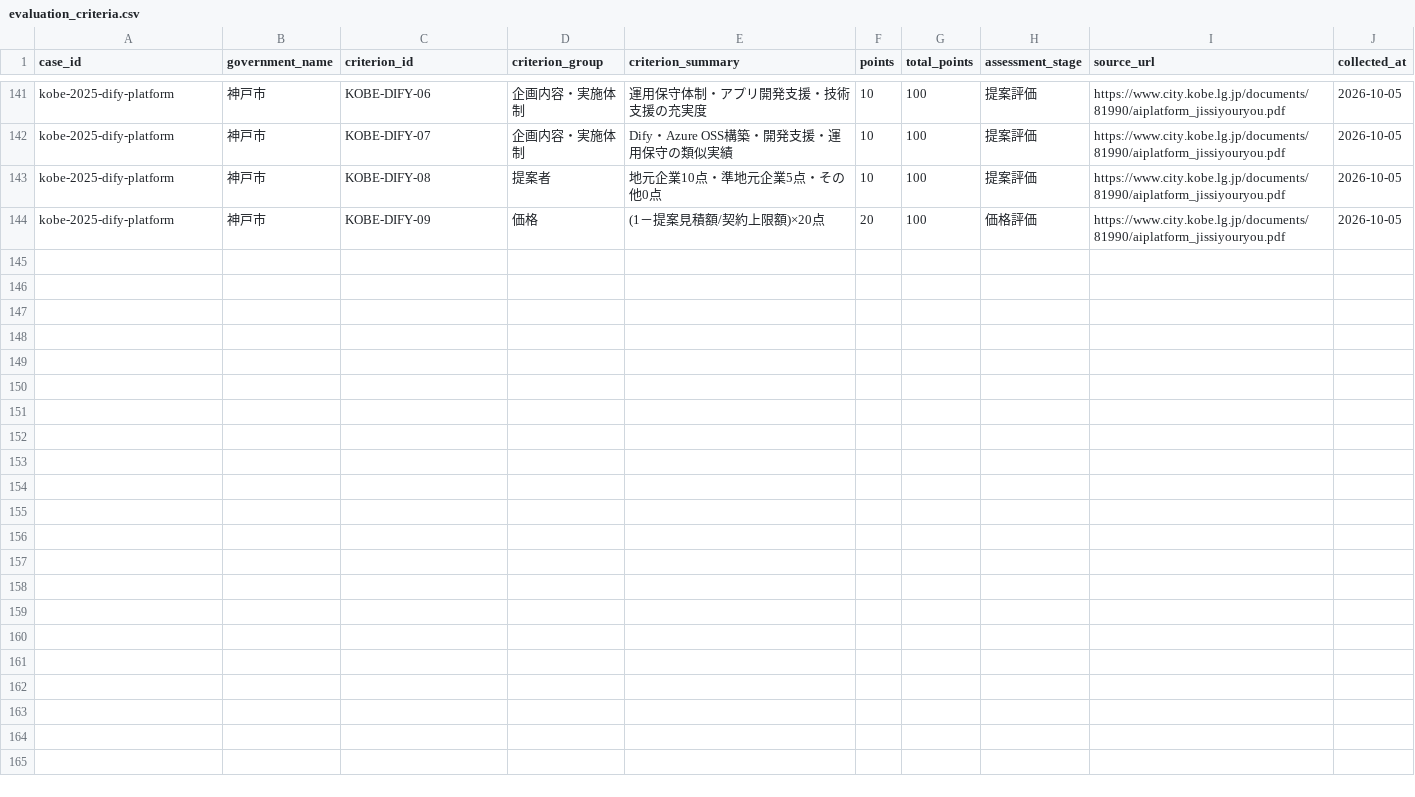
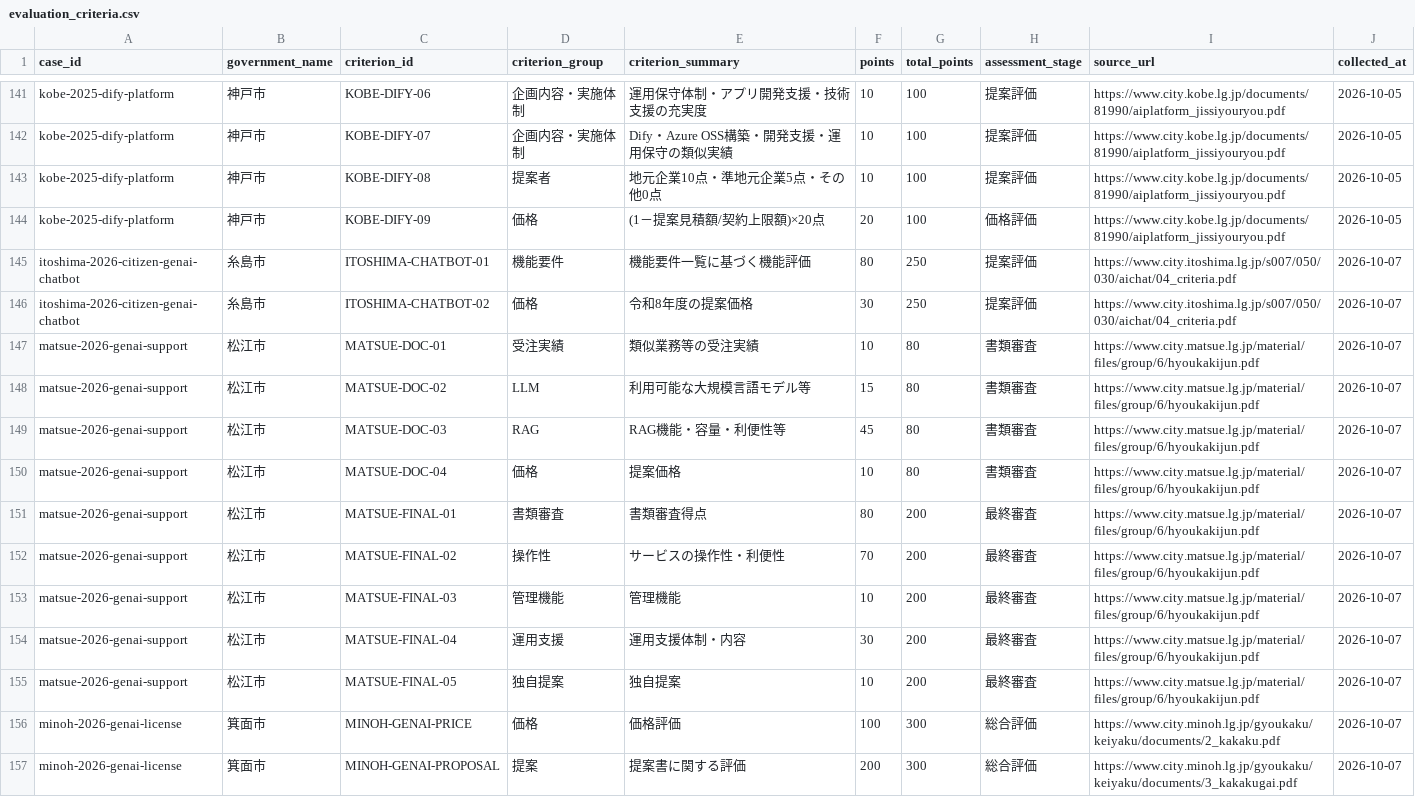
Before and after one commit to Josh-Temple/public-sector-ai-procurement-japan, a CSV file: data/evaluation_criteria.csv, drawn as a sheet; only a part is shown, gaps mark what is left out.

Commit message:
Add evaluation criteria for admitted cases

```diff
--- a/data/evaluation_criteria.csv
+++ b/data/evaluation_criteria.csv
@@ -144 +144,14 @@ kobe-2025-dify-platform,神戸市,KOBE-DIFY-08,提案者,地元企業10点・準
 kobe-2025-dify-platform,神戸市,KOBE-DIFY-09,価格,(1－提案見積額/契約上限額)×20点,20,100,価格評価,https://www.city.kobe.lg.jp/documents/81990/aiplatform_jissiyouryou.pdf,2026-10-05
+itoshima-2026-citizen-genai-chatbot,糸島市,ITOSHIMA-CHATBOT-01,機能要件,機能要件一覧に基づく機能評価,80,250,提案評価,https://www.city.itoshima.lg.jp/s007/050/030/aichat/04_criteria.pdf,2026-10-07
+itoshima-2026-citizen-genai-chatbot,糸島市,ITOSHIMA-CHATBOT-02,価格,令和8年度の提案価格,30,250,提案評価,https://www.city.itoshima.lg.jp/s007/050/030/aichat/04_criteria.pdf,2026-10-07
+matsue-2026-genai-support,松江市,MATSUE-DOC-01,受注実績,類似業務等の受注実績,10,80,書類審査,https://www.city.matsue.lg.jp/material/files/group/6/hyoukakijun.pdf,2026-10-07
+matsue-2026-genai-support,松江市,MATSUE-DOC-02,LLM,利用可能な大規模言語モデル等,15,80,書類審査,https://www.city.matsue.lg.jp/material/files/group/6/hyoukakijun.pdf,2026-10-07
+matsue-2026-genai-support,松江市,MATSUE-DOC-03,RAG,RAG機能・容量・利便性等,45,80,書類審査,https://www.city.matsue.lg.jp/material/files/group/6/hyoukakijun.pdf,2026-10-07
+matsue-2026-genai-support,松江市,MATSUE-DOC-04,価格,提案価格,10,80,書類審査,https://www.city.matsue.lg.jp/material/files/group/6/hyoukakijun.pdf,2026-10-07
+matsue-2026-genai-support,松江市,MATSUE-FINAL-01,書類審査,書類審査得点,80,200,最終審査,https://www.city.matsue.lg.jp/material/files/group/6/hyoukakijun.pdf,2026-10-07
+matsue-2026-genai-support,松江市,MATSUE-FINAL-02,操作性,サービスの操作性・利便性,70,200,最終審査,https://www.city.matsue.lg.jp/material/files/group/6/hyoukakijun.pdf,2026-10-07
+matsue-2026-genai-support,松江市,MATSUE-FINAL-03,管理機能,管理機能,10,200,最終審査,https://www.city.matsue.lg.jp/material/files/group/6/hyoukakijun.pdf,2026-10-07
+matsue-2026-genai-support,松江市,MATSUE-FINAL-04,運用支援,運用支援体制・内容,30,200,最終審査,https://www.city.matsue.lg.jp/material/files/group/6/hyoukakijun.pdf,2026-10-07
+matsue-2026-genai-support,松江市,MATSUE-FINAL-05,独自提案,独自提案,10,200,最終審査,https://www.city.matsue.lg.jp/material/files/group/6/hyoukakijun.pdf,2026-10-07
+minoh-2026-genai-license,箕面市,MINOH-GENAI-PRICE,価格,価格評価,100,300,総合評価,https://www.city.minoh.lg.jp/gyoukaku/keiyaku/documents/2_kakaku.pdf,2026-10-07
+minoh-2026-genai-license,箕面市,MINOH-GENAI-PROPOSAL,提案,提案書に関する評価,200,300,総合評価,https://www.city.minoh.lg.jp/gyoukaku/keiyaku/documents/3_kakakugai.pdf,2026-10-07
```
